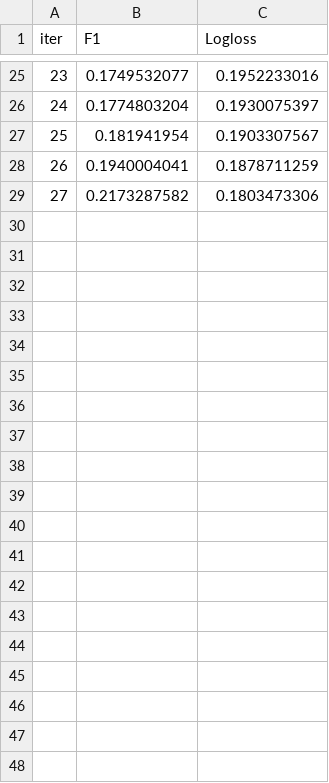
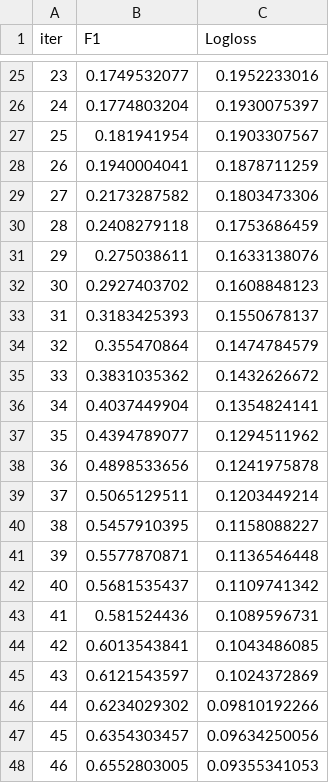
Before and after one commit to dyk9916/Lg_aimers5, a TSV file: code_log/dongyoung_code/modeling/catboost_info/learn_error.tsv, drawn as a sheet; only a part is shown, gaps mark what is left out; the diff covers the shown part only; the diff names each change by its address in the sheet, - before the commit and + after, or states it on an @@ line.

```diff
--- a/code_log/dongyoung_code/modeling/catboost_info/learn_error.tsv
+++ b/code_log/dongyoung_code/modeling/catboost_info/learn_error.tsv
+row 30: 28 | 0.2408279118 | 0.1753686459
+row 31: 29 | 0.275038611 | 0.1633138076
+row 32: 30 | 0.2927403702 | 0.1608848123
+row 33: 31 | 0.3183425393 | 0.1550678137
+row 34: 32 | 0.355470864 | 0.1474784579
+row 35: 33 | 0.3831035362 | 0.1432626672
+row 36: 34 | 0.4037449904 | 0.1354824141
+row 37: 35 | 0.4394789077 | 0.1294511962
+row 38: 36 | 0.4898533656 | 0.1241975878
+row 39: 37 | 0.5065129511 | 0.1203449214
+row 40: 38 | 0.5457910395 | 0.1158088227
+row 41: 39 | 0.5577870871 | 0.1136546448
+row 42: 40 | 0.5681535437 | 0.1109741342
+row 43: 41 | 0.581524436 | 0.1089596731
+row 44: 42 | 0.6013543841 | 0.1043486085
+row 45: 43 | 0.6121543597 | 0.1024372869
+row 46: 44 | 0.6234029302 | 0.09810192266
+row 47: 45 | 0.6354303457 | 0.09634250056
+row 48: 46 | 0.6552803005 | 0.09355341053
```
Also changed, not shown: 36 added rows elsewhere in this file, code_log/dongyoung_code/modeling/catboost_info/test_error.tsv, code_log/dongyoung_code/modeling/catboost_info/time_left.tsv, 3 other files.
